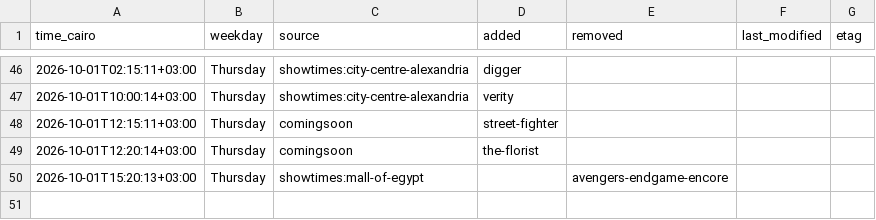
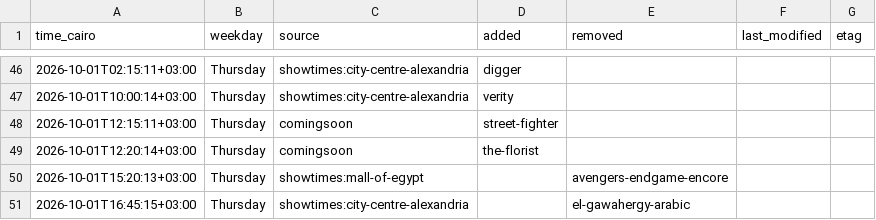
Before and after one commit to Hitari311/vox-watcher, a CSV file: vox_data/changes.csv, drawn as a sheet; only a part is shown, gaps mark what is left out; the diff names each change by its address in the sheet, - before the commit and + after, or states it on an @@ line.

```diff
--- a/vox_data/changes.csv
+++ b/vox_data/changes.csv
+row 51: 2026-10-01T16:45:15+03:00 | Thursday | showtimes:city-centre-alexandria |  | el-gawahergy-arabic
```
Also changed, not shown: 1 other file.
